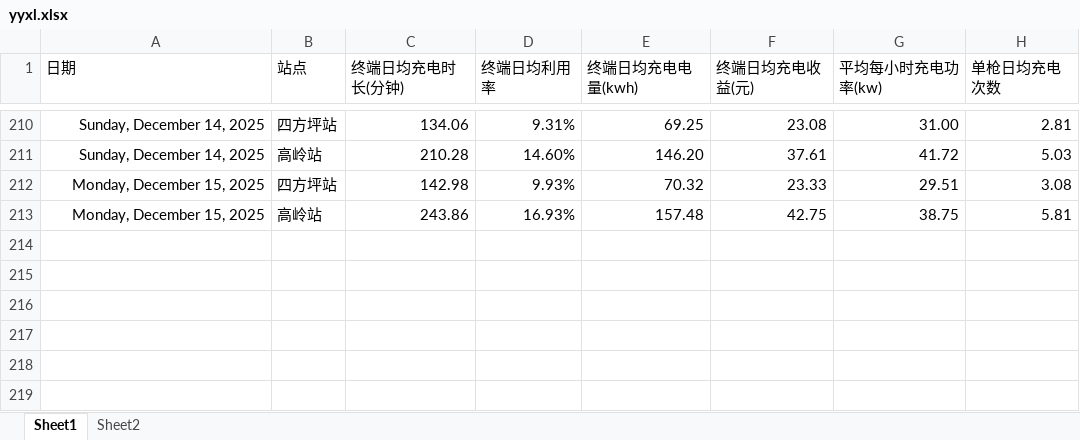
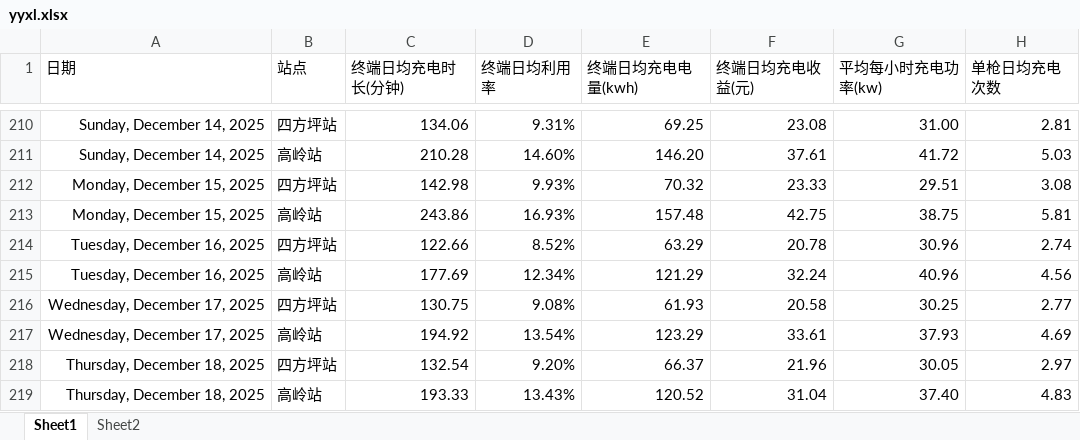
Before and after one commit to jiangnanwaw/my-page, an Excel workbook: data/yyxl.xlsx, sheet Sheet1, drawn as a sheet; only a part is shown, gaps mark what is left out; values as stored, in another font and other column widths than the file's, no borders; the diff names each change by its address in the sheet, - before the commit and + after, or states it on an @@ line.

```diff
--- a/data/yyxl.xlsx (sheet Sheet1)
+++ b/data/yyxl.xlsx (sheet Sheet1)
+row 214: Tuesday, December 16, 2025 | 四方坪站 | 122.66 | 8.52% | 63.29 | 20.78 | 30.96 | 2.74
+row 215: Tuesday, December 16, 2025 | 高岭站 | 177.69 | 12.34% | 121.29 | 32.24 | 40.96 | 4.56
+row 216: Wednesday, December 17, 2025 | 四方坪站 | 130.75 | 9.08% | 61.93 | 20.58 | 30.25 | 2.77
+row 217: Wednesday, December 17, 2025 | 高岭站 | 194.92 | 13.54% | 123.29 | 33.61 | 37.93 | 4.69
+row 218: Thursday, December 18, 2025 | 四方坪站 | 132.54 | 9.20% | 66.37 | 21.96 | 30.05 | 2.97
+row 219: Thursday, December 18, 2025 | 高岭站 | 193.33 | 13.43% | 120.52 | 31.04 | 37.40 | 4.83
```
Also changed, not shown: data/daydata.xlsx, data/homepage.xlsx, 1 other file.
